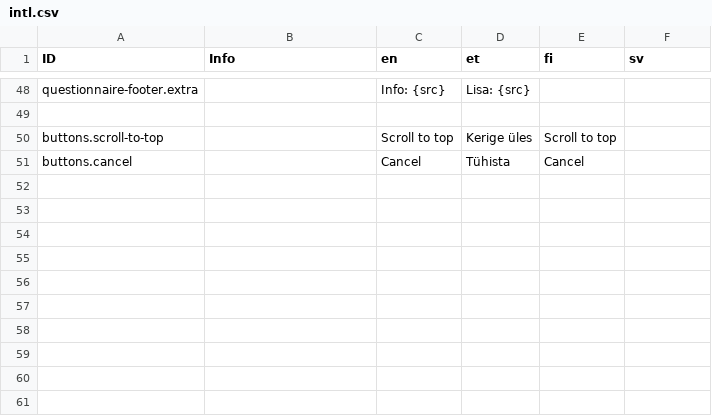
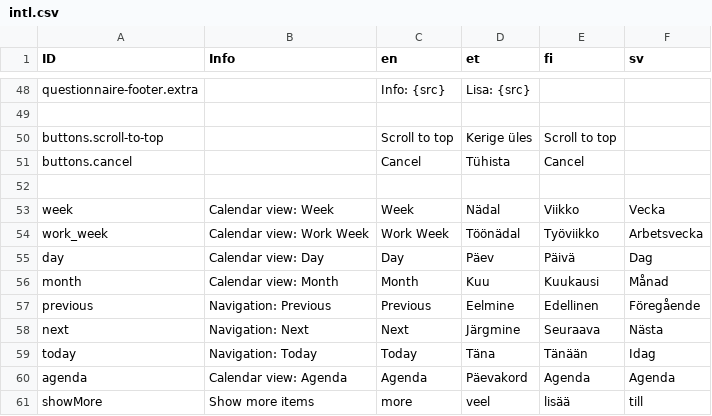
Before and after one commit to es1tp/comms-parent, a CSV file: ts_setup/comms-portal/intl.csv, drawn as a sheet; only a part is shown, gaps mark what is left out; the diff names each change by its address in the sheet, - before the commit and + after, or states it on an @@ line.

```diff
--- a/ts_setup/comms-portal/intl.csv
+++ b/ts_setup/comms-portal/intl.csv
+row 52: (empty)
+row 53: week | Calendar view: Week | Week | Nädal | Viikko | Vecka
+row 54: work_week | Calendar view: Work Week | Work Week | Töönädal | Työviikko | Arbetsvecka
+row 55: day | Calendar view: Day | Day | Päev | Päivä | Dag
+row 56: month | Calendar view: Month | Month | Kuu | Kuukausi | Månad
+row 57: previous | Navigation: Previous | Previous | Eelmine | Edellinen | Föregående
+row 58: next | Navigation: Next | Next | Järgmine | Seuraava | Nästa
+row 59: today | Navigation: Today | Today | Täna | Tänään | Idag
+row 60: agenda | Calendar view: Agenda | Agenda | Päevakord | Agenda | Agenda
+row 61: showMore | Show more items | more | veel | lisää | till
```
Also changed, not shown: 4 other files.
